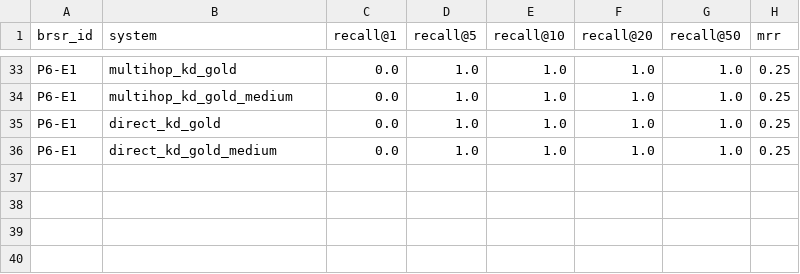
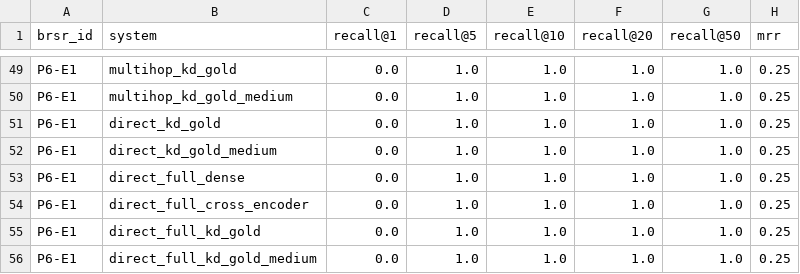
Before and after one commit to Jyoti-S-Shukla/ESG, a CSV file: brsr_gri_pipeline/data/results/original/script15_per_query.csv, drawn as a sheet; only a part is shown, gaps mark what is left out; the diff covers the shown part only.

Commit message:
modified:   brsr_gri_pipeline/data/results/expanded/script15_diagnostics.csv 	modified:   brsr_gri_pipeline/data/results/expanded/script15_per_query.csv 	modified:   brsr_gri_pipeline/data/results/expanded/script15_rankings.csv 	modified:   brsr_gri_pipeline/data/results/expanded/script15_summary.csv 	modified:   brsr_gri_pipeline/data/results/original/script15_diagnostics.csv 	modified:   brsr_gri_pipeline/data/results/original/script15_per_query.csv 	modified:   brsr_gri_pipeline/data/results/original/script15_rankings.csv 	modified:   brsr_gri_pipeline/data/results/original/script15_summary.csv 	modified:   brsr_gri_pipeline/data/results/zero_shot_expanded/script16_zero_shot_manifest.json 	modified:   brsr_gri_pipeline/data/results/zero_shot_expanded/script16_zero_shot_per_query.csv 	modified:   brsr_gri_pipeline/data/results/zero_shot_expanded/script16_zero_shot_rankings.csv 	modified:   brsr_gri_pipeline/data/results/zero_shot_expanded/script16_zero_shot_summary.csv 	modified:   brsr_gri_pipeline/data/results/zero_shot_original/script16_zero_shot_manifest.json 	modified:   brsr_gri_pipeline/data/results/zero_shot_original/script16_zero_shot_per_query.csv 	modified:   brsr_gri_pipeline/data/results/zero_shot_original/script16_zero_shot_rankings.csv 	modified:   brsr_gri_pipeline/data/results/zero_shot_original/script16_zero_shot_summary.csv 	new file:   brsr_gri_pipeline/scripts/15_1_old_held_out_kd_evaluation.py 	modified:   brsr_gri_pipeline/scripts/15_kd_end_to_end_evaluation.py 	modified:   brsr_gri_pipeline/scripts/16_large_scale_zero_shot_evaluation.py

```diff
--- a/brsr_gri_pipeline/data/results/original/script15_per_query.csv
+++ b/brsr_gri_pipeline/data/results/original/script15_per_query.csv
@@ -36 +52,5 @@ P6-E1,direct_kd_gold,0.0,1.0,1.0,1.0,1.0,0.25
 P6-E1,direct_kd_gold_medium,0.0,1.0,1.0,1.0,1.0,0.25
+P6-E1,direct_full_dense,0.0,1.0,1.0,1.0,1.0,0.25
+P6-E1,direct_full_cross_encoder,0.0,1.0,1.0,1.0,1.0,0.25
+P6-E1,direct_full_kd_gold,0.0,1.0,1.0,1.0,1.0,0.25
+P6-E1,direct_full_kd_gold_medium,0.0,1.0,1.0,1.0,1.0,0.25
```
Also changed, not shown: 16 added rows elsewhere in this file, brsr_gri_pipeline/data/results/expanded/script15_per_query.csv, brsr_gri_pipeline/data/results/zero_shot_expanded/script16_zero_shot_per_query.csv, 13 other files.
